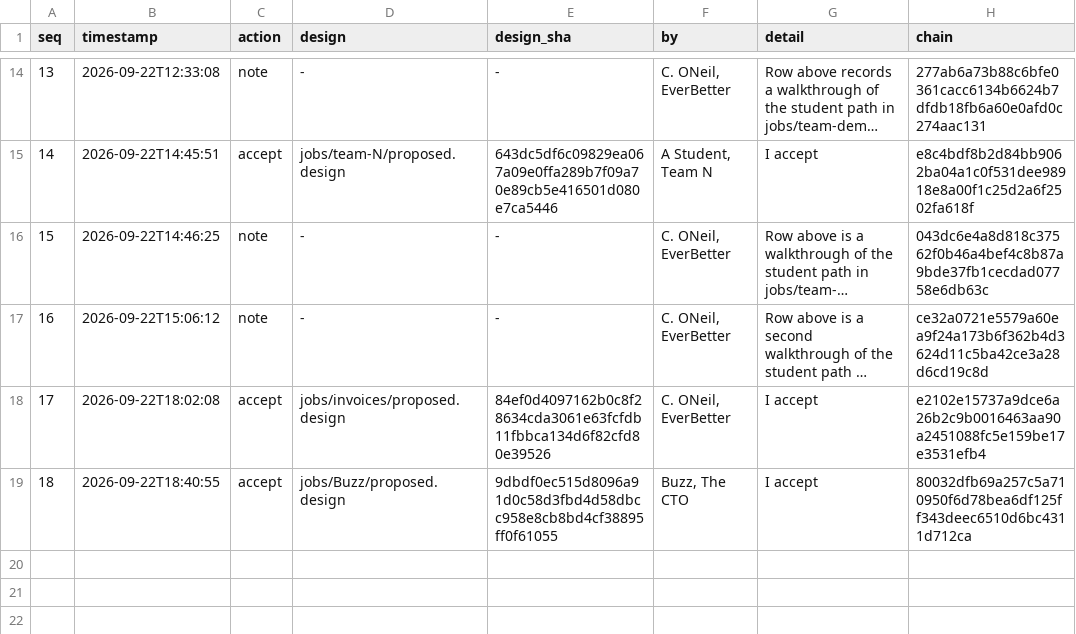
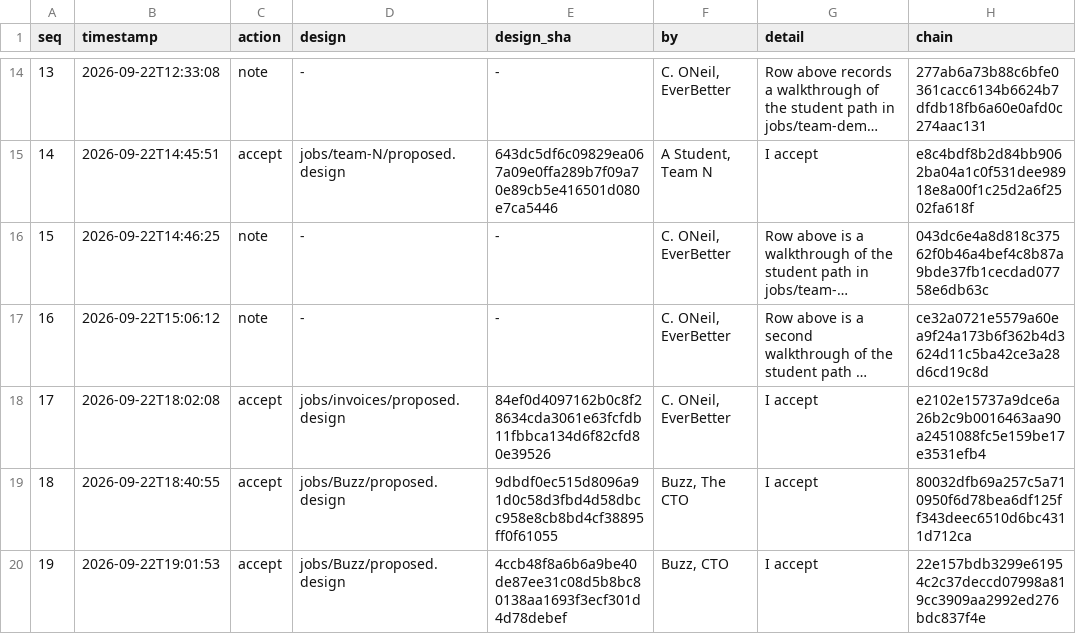
Before and after one commit to TheChrisOneil/agentic-loop, a TSV file: course/workshop/memory/acceptances.tsv, drawn as a sheet; only a part is shown, gaps mark what is left out; long unchanged cells end in ….

```diff
--- a/course/workshop/memory/acceptances.tsv
+++ b/course/workshop/memory/acceptances.tsv
@@ -19 +19,2 @@ seq	timestamp	action	design	design_sha	by	detail	chain
 18	2026-09-22T18:40:55	accept	jobs/Buzz/proposed.design	9dbdf0ec515d8096a91d0c58d3fbd4d58dbcc958e8cb8bd4cf38895ff0f61055	Buzz, The CTO	I accept	80032dfb69a257c5a710950f6d78bea6df125ff343deec6510d6bc4311d712ca
+19	2026-09-22T19:01:53	accept	jobs/Buzz/proposed.design	4ccb48f8a6b6a9be40de87ee31c08d5b8bc80138aa1693f3ecf301d4d78debef	Buzz, CTO	I accept	22e157bdb3299e61954c2c37deccd07998a819cc3909aa2992ed276bdc837f4e
```
Also changed, not shown: course/workshop/memory/usage.tsv, 8 other files.
